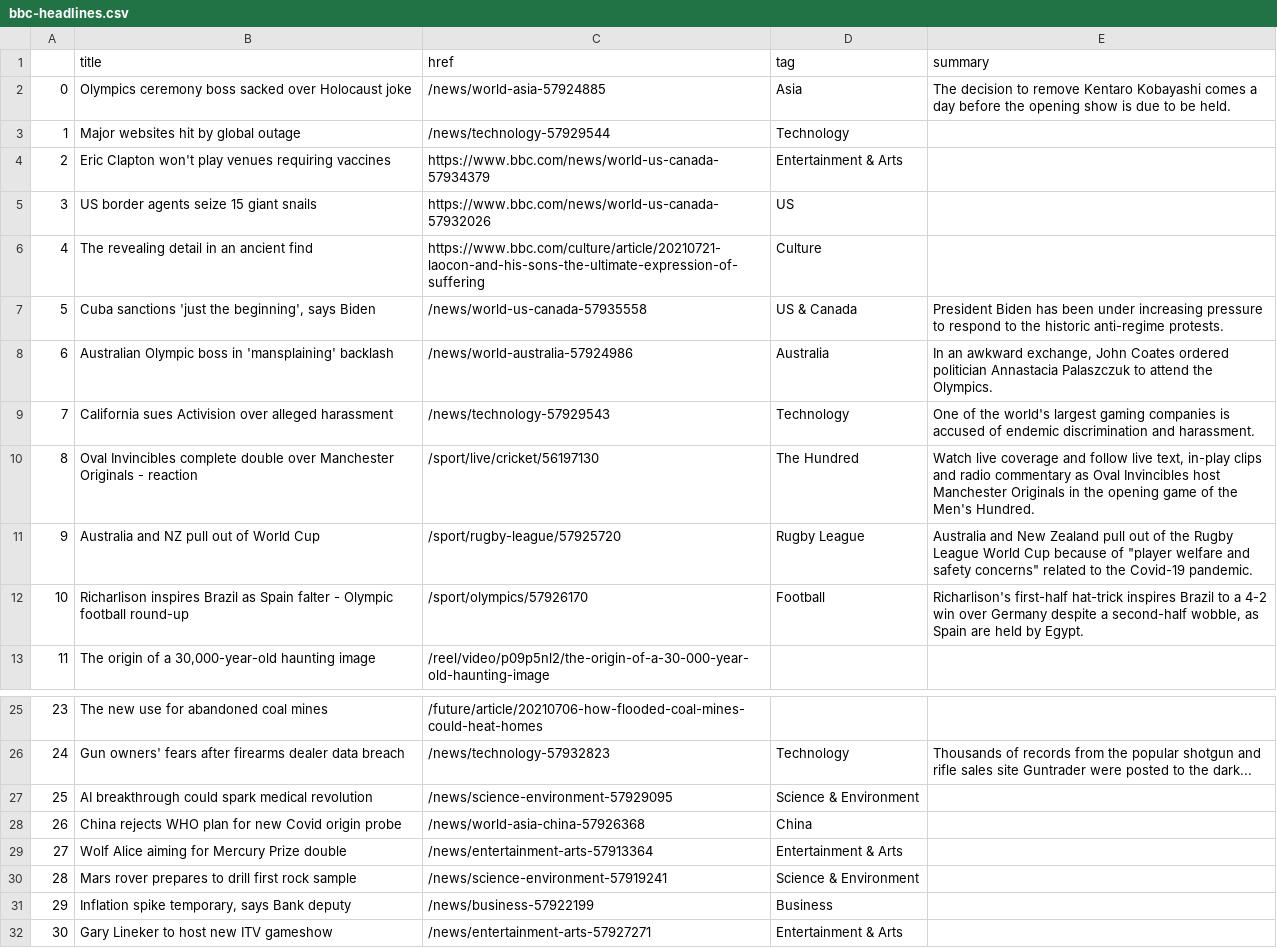
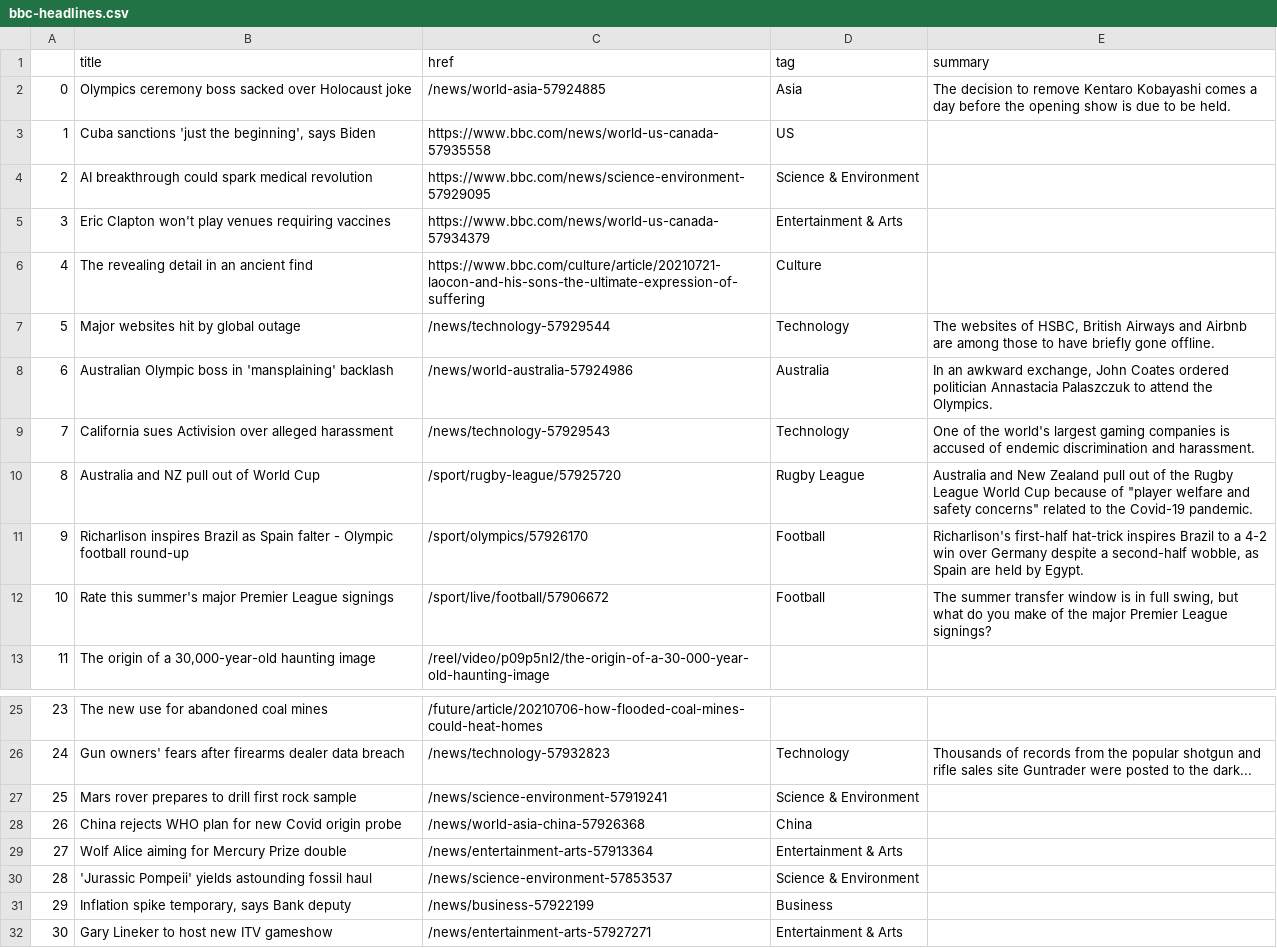
Before and after one commit to EMendy/Scraper_Info, a CSV file: bbc-headlines.csv, drawn as a sheet; only a part is shown, gaps mark what is left out.

```diff
--- a/bbc-headlines.csv
+++ b/bbc-headlines.csv
@@ -2,12 +2,12 @@
 0,Olympics ceremony boss sacked over Holocaust joke,/news/world-asia-57924885,Asia,The decision to remove Kentaro Kobayashi comes a day before the opening show is due to be held.
-1,Major websites hit by global outage,/news/technology-57929544,Technology,
-2,Eric Clapton won't play venues requiring vaccines,https://www.bbc.com/news/world-us-canada-57934379,Entertainment & Arts,
-3,US border agents seize 15 giant snails,https://www.bbc.com/news/world-us-canada-57932026,US,
+1,"Cuba sanctions 'just the beginning', says Biden",https://www.bbc.com/news/world-us-canada-57935558,US,
+2,AI breakthrough could spark medical revolution,https://www.bbc.com/news/science-environment-57929095,Science & Environment,
+3,Eric Clapton won't play venues requiring vaccines,https://www.bbc.com/news/world-us-canada-57934379,Entertainment & Arts,
 4,The revealing detail in an ancient find,https://www.bbc.com/culture/article/20210721-laocon-and-his-sons-the-ultimate-expression-of-suffering,Culture,
-5,"Cuba sanctions 'just the beginning', says Biden",/news/world-us-canada-57935558,US & Canada,President Biden has been under increasing pressure to respond to the historic anti-regime protests.
+5,Major websites hit by global outage,/news/technology-57929544,Technology,"The websites of HSBC, British Airways and Airbnb are among those to have briefly gone offline."
 6,Australian Olympic boss in 'mansplaining' backlash,/news/world-australia-57924986,Australia,"In an awkward exchange, John Coates ordered politician Annastacia Palaszczuk to attend the Olympics."
 7,California sues Activision over alleged harassment,/news/technology-57929543,Technology,One of the world's largest gaming companies is accused of endemic discrimination and harassment.
-8,Oval Invincibles complete double over Manchester Originals - reaction,/sport/live/cricket/56197130,The Hundred,"Watch live coverage and follow live text, in-play clips and radio commentary as Oval Invincibles host Manchester Originals in the opening game of the Men's Hundred."
-9,Australia and NZ pull out of World Cup,/sport/rugby-league/57925720,Rugby League,"Australia and New Zealand pull out of the Rugby League World Cup because of ""player welfare and safety concerns"" related to the Covid-19 pandemic."
-10,Richarlison inspires Brazil as Spain falter - Olympic football round-up,/sport/olympics/57926170,Football,"Richarlison's first-half hat-trick inspires Brazil to a 4-2 win over Germany despite a second-half wobble, as Spain are held by Egypt."
+8,Australia and NZ pull out of World Cup,/sport/rugby-league/57925720,Rugby League,"Australia and New Zealand pull out of the Rugby League World Cup because of ""player welfare and safety concerns"" related to the Covid-19 pandemic."
+9,Richarlison inspires Brazil as Spain falter - Olympic football round-up,/sport/olympics/57926170,Football,"Richarlison's first-half hat-trick inspires Brazil to a 4-2 win over Germany despite a second-half wobble, as Spain are held by Egypt."
+10,Rate this summer's major Premier League signings,/sport/live/football/57906672,Football,"The summer transfer window is in full swing, but what do you make of the major Premier League signings?"
 11,"The origin of a 30,000-year-old haunting image",/reel/video/p09p5nl2/the-origin-of-a-30-000-year-old-haunting-image,,
@@ -26,6 +26,6 @@
 24,Gun owners' fears after firearms dealer data breach,/news/technology-57932823,Technology,Thousands of records from the popular shotgun and rifle sales site Guntrader were posted to the dark...
-25,AI breakthrough could spark medical revolution,/news/science-environment-57929095,Science & Environment,
+25,Mars rover prepares to drill first rock sample,/news/science-environment-57919241,Science & Environment,
 26,China rejects WHO plan for new Covid origin probe,/news/world-asia-china-57926368,China,
 27,Wolf Alice aiming for Mercury Prize double,/news/entertainment-arts-57913364,Entertainment & Arts,
-28,Mars rover prepares to drill first rock sample,/news/science-environment-57919241,Science & Environment,
+28,'Jurassic Pompeii' yields astounding fossil haul,/news/science-environment-57853537,Science & Environment,
 29,"Inflation spike temporary, says Bank deputy",/news/business-57922199,Business,
```
